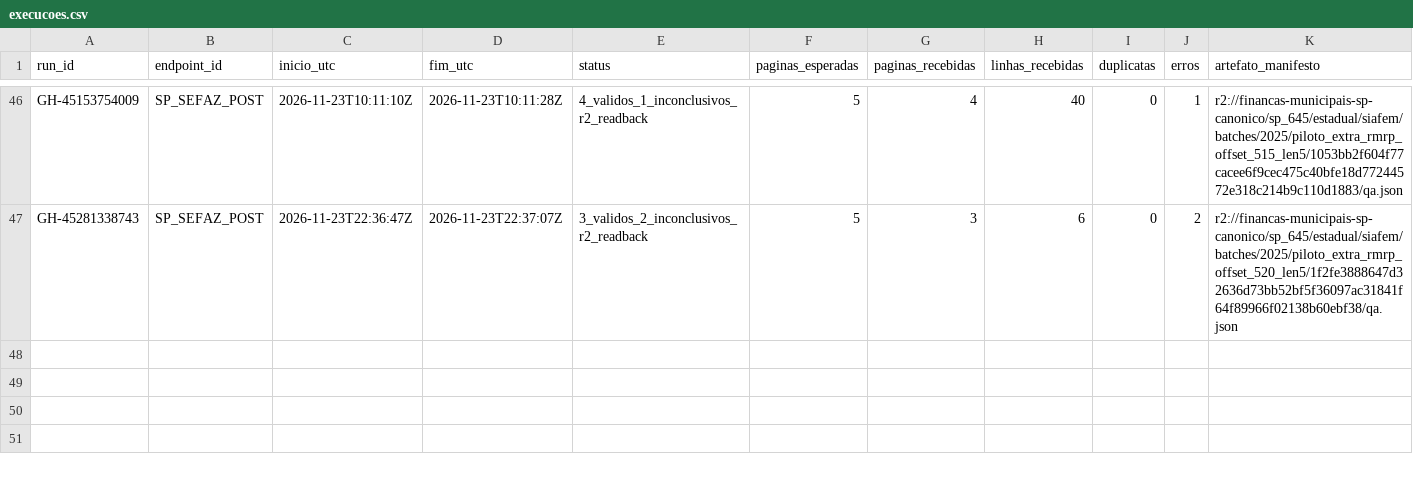
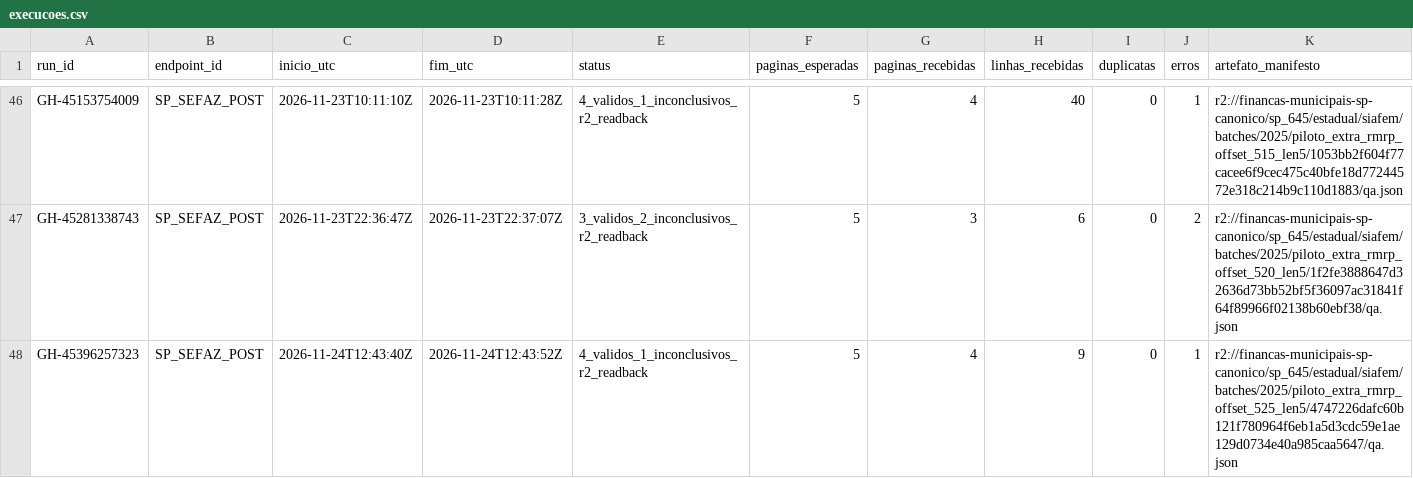
Before and after one commit to hilaliskandar/mapa_do_tesouro, a CSV file: governance/controls/investimentos_sp645/execucoes.csv, drawn as a sheet; only a part is shown, gaps mark what is left out; the diff names each change by its address in the sheet, - before the commit and + after, or states it on an @@ line.

Commit message:
governance: SIAFEM 2025 offset 525 readback e controles idempotentes

```diff
--- a/governance/controls/investimentos_sp645/execucoes.csv
+++ b/governance/controls/investimentos_sp645/execucoes.csv
+row 48: GH-45396257323 | SP_SEFAZ_POST | 2026-11-24T12:43:40Z | 2026-11-24T12:43:52Z | 4_validos_1_inconclusivos_r2_readback | 5 | 4 | 9 | 0 | 1 | r2://financas-municipais-sp-canonico/sp_645/estadual/siafem/batches/2025/piloto_extra_rmrp_offset_525_len5/4747226dafc60b121f780964f6eb1a5d3cdc59e1ae129d0734e40a985caa5647/qa.json
```
